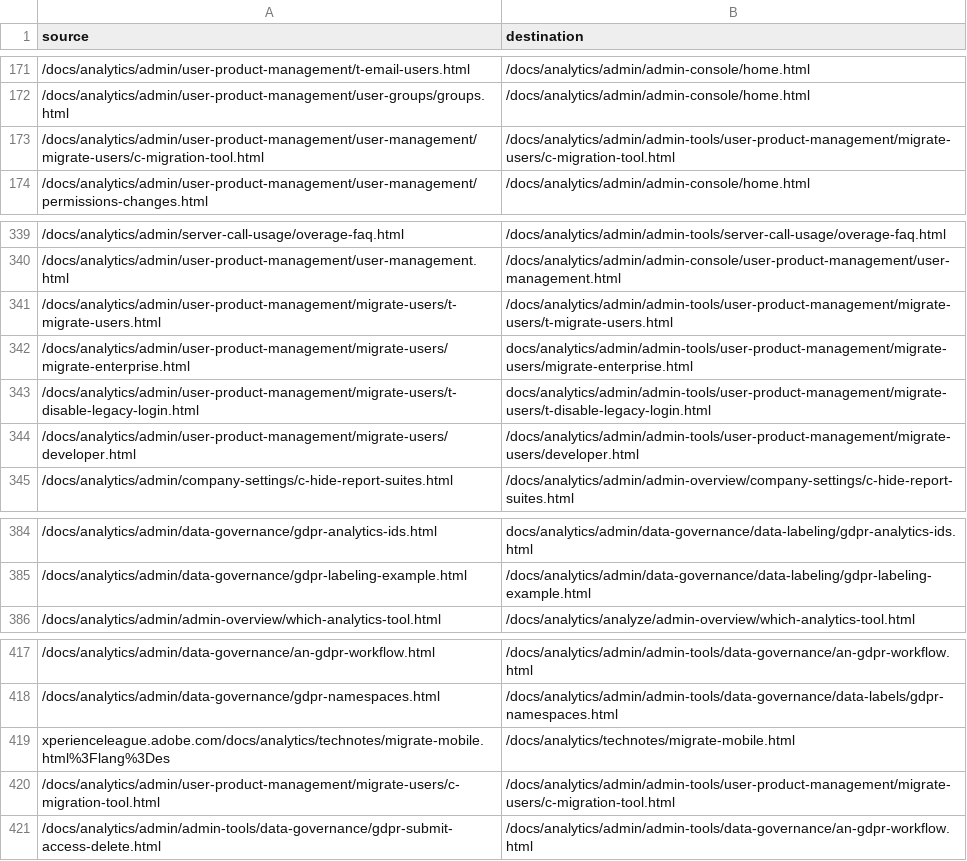
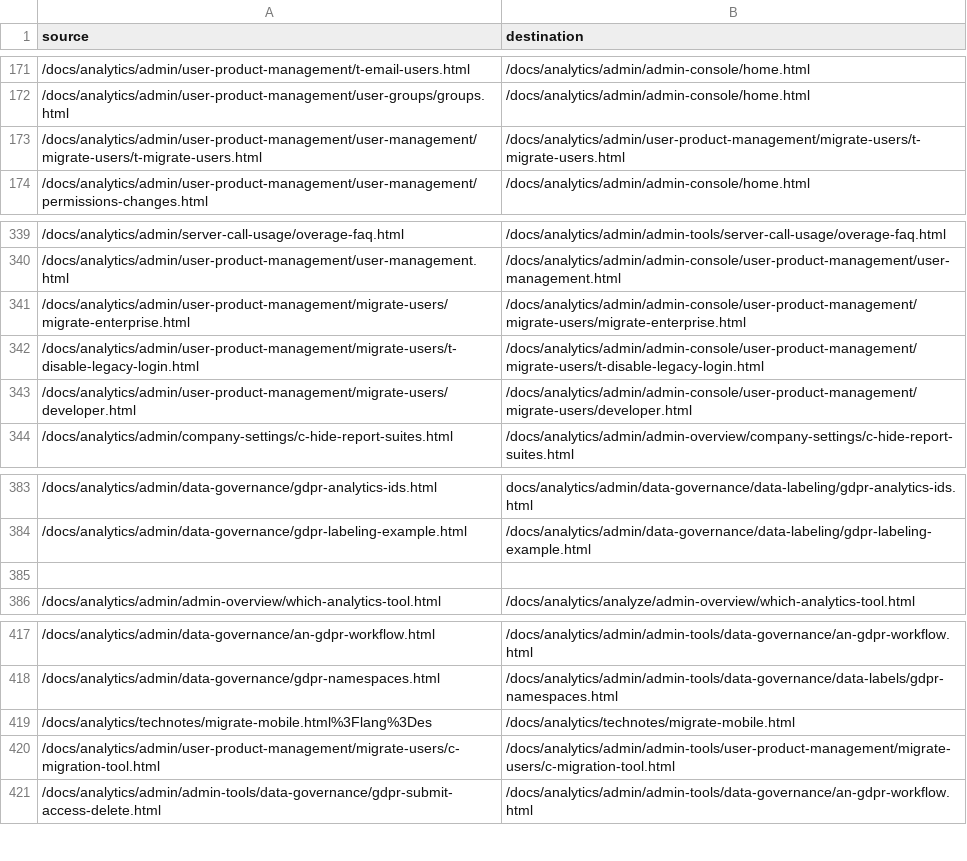
Before and after one commit to AdobeDocs/analytics.nl-NL, a CSV file: redirects.csv, drawn as a sheet; only a part is shown, gaps mark what is left out.

Commit message:
Sync non localizable files for core commit 8008f0d456400a9ad7eeb643f44ebb0f485e4892

```diff
--- a/redirects.csv
+++ b/redirects.csv
@@ -172,3 +172,3 @@ source,destination
 /docs/analytics/admin/user-product-management/user-groups/groups.html,/docs/analytics/admin/admin-console/home.html
-/docs/analytics/admin/user-product-management/user-management/migrate-users/c-migration-tool.html,/docs/analytics/admin/admin-tools/user-product-management/migrate-users/c-migration-tool.html
+/docs/analytics/admin/user-product-management/user-management/migrate-users/t-migrate-users.html,/docs/analytics/admin/user-product-management/migrate-users/t-migrate-users.html
 /docs/analytics/admin/user-product-management/user-management/permissions-changes.html,/docs/analytics/admin/admin-console/home.html
@@ -340,6 +340,5 @@ source,destination
 /docs/analytics/admin/user-product-management/user-management.html,/docs/analytics/admin/admin-console/user-product-management/user-management.html
-/docs/analytics/admin/user-product-management/migrate-users/t-migrate-users.html,/docs/analytics/admin/admin-tools/user-product-management/migrate-users/t-migrate-users.html
-/docs/analytics/admin/user-product-management/migrate-users/migrate-enterprise.html,docs/analytics/admin/admin-tools/user-product-management/migrate-users/migrate-enterprise.html
-/docs/analytics/admin/user-product-management/migrate-users/t-disable-legacy-login.html,docs/analytics/admin/admin-tools/user-product-management/migrate-users/t-disable-legacy-login.html
-/docs/analytics/admin/user-product-management/migrate-users/developer.html,/docs/analytics/admin/admin-tools/user-product-management/migrate-users/developer.html
+/docs/analytics/admin/user-product-management/migrate-users/migrate-enterprise.html,/docs/analytics/admin/admin-console/user-product-management/migrate-users/migrate-enterprise.html
+/docs/analytics/admin/user-product-management/migrate-users/t-disable-legacy-login.html,/docs/analytics/admin/admin-console/user-product-management/migrate-users/t-disable-legacy-login.html
+/docs/analytics/admin/user-product-management/migrate-users/developer.html,/docs/analytics/admin/admin-console/user-product-management/migrate-users/developer.html
 /docs/analytics/admin/company-settings/c-hide-report-suites.html,/docs/analytics/admin/admin-overview/company-settings/c-hide-report-suites.html
@@ -385,2 +384,3 @@ source,destination
 /docs/analytics/admin/data-governance/gdpr-labeling-example.html,/docs/analytics/admin/data-governance/data-labeling/gdpr-labeling-example.html
+
 /docs/analytics/admin/admin-overview/which-analytics-tool.html,/docs/analytics/analyze/admin-overview/which-analytics-tool.html
@@ -418,3 +418,3 @@ source,destination
 /docs/analytics/admin/data-governance/gdpr-namespaces.html,/docs/analytics/admin/admin-tools/data-governance/data-labels/gdpr-namespaces.html
-xperienceleague.adobe.com/docs/analytics/technotes/migrate-mobile.html%3Flang%3Des,/docs/analytics/technotes/migrate-mobile.html
+/docs/analytics/technotes/migrate-mobile.html%3Flang%3Des,/docs/analytics/technotes/migrate-mobile.html
 /docs/analytics/admin/user-product-management/migrate-users/c-migration-tool.html,/docs/analytics/admin/admin-tools/user-product-management/migrate-users/c-migration-tool.html
```
